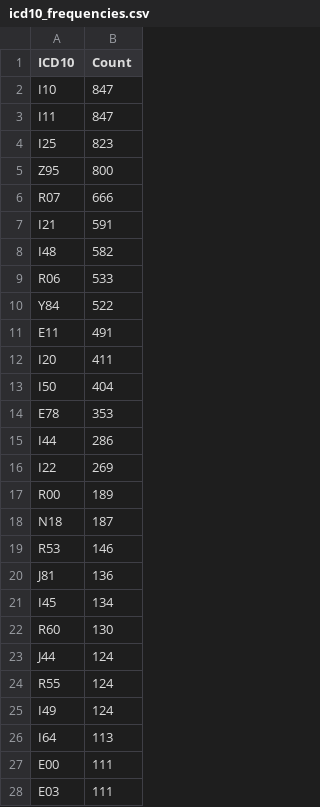
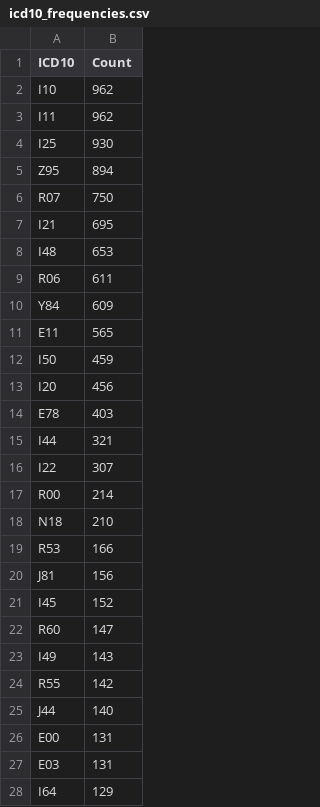
Before and after one commit to straf10/aida-elcardiocc-26, a CSV file: data/processed/icd10_frequencies.csv, drawn as a sheet; only a part is shown; the diff covers the shown part only.

Commit message:
Update ICD-10 frequencies and adjust related files
- Revised counts in icd10_frequencies.csv and icd10_frequencies.json to reflect the latest data.
- Modified test.jsonl and train.jsonl to ensure consistency with updated ICD-10 codes and frequencies.
- Cleaned up the structure of the data files for better organization and clarity.

```diff
--- a/data/processed/icd10_frequencies.csv
+++ b/data/processed/icd10_frequencies.csv
@@ -1,28 +1,28 @@
 ICD10,Count
-I10,847
-I11,847
-I25,823
-Z95,800
-R07,666
-I21,591
-I48,582
-R06,533
-Y84,522
-E11,491
-I20,411
-I50,404
-E78,353
-I44,286
-I22,269
-R00,189
-N18,187
-R53,146
-J81,136
-I45,134
-R60,130
-J44,124
-R55,124
-I49,124
-I64,113
-E00,111
-E03,111
+I10,962
+I11,962
+I25,930
+Z95,894
+R07,750
+I21,695
+I48,653
+R06,611
+Y84,609
+E11,565
+I50,459
+I20,456
+E78,403
+I44,321
+I22,307
+R00,214
+N18,210
+R53,166
+J81,156
+I45,152
+R60,147
+I49,143
+R55,142
+J44,140
+E00,131
+E03,131
+I64,129
```
Also changed, not shown: 20 added rows, 20 removed rows, 8 moved rows and 41 edited cells elsewhere in this file, 4 other files.
